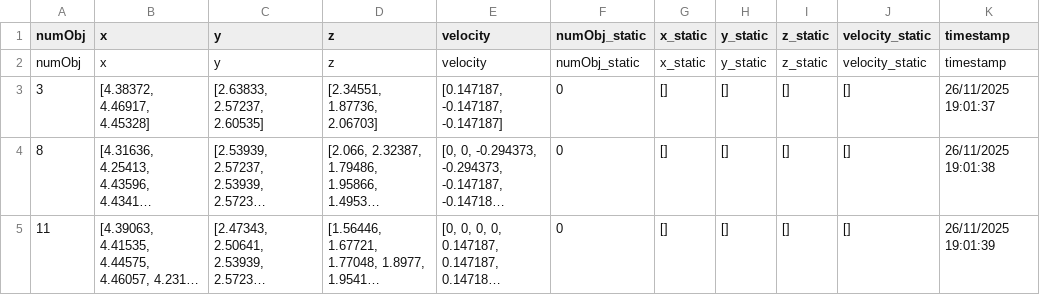
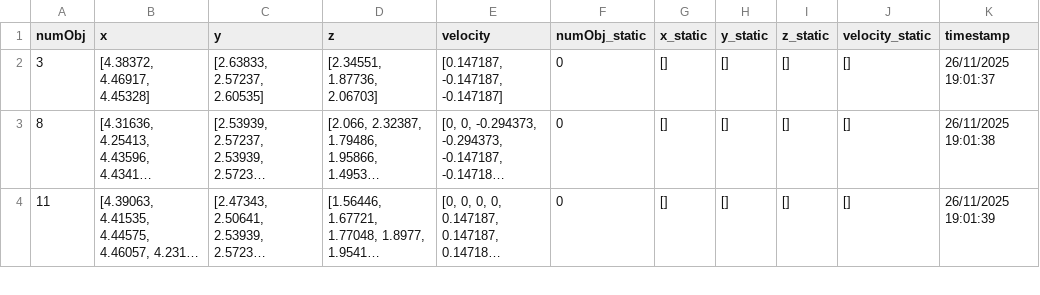
Before and after one commit to jaymedq/indoor-tracker, a CSV file: Results/T156_MMW_A5_BLE_C3P5/T156_MMW_A5_BLE_C3P5_mmwave_data.csv, drawn as a sheet; only a part is shown; long unchanged cells end in …; the diff names each change by its address in the sheet, - before the commit and + after, or states it on an @@ line.

```diff
--- a/Results/T156_MMW_A5_BLE_C3P5/T156_MMW_A5_BLE_C3P5_mmwave_data.csv
+++ b/Results/T156_MMW_A5_BLE_C3P5/T156_MMW_A5_BLE_C3P5_mmwave_data.csv
-row 2: numObj | x | y | z | velocity | numObj_static | x_static | y_static | z_static | velocity_static | timestamp
```
Also changed, not shown: 1 other file.
